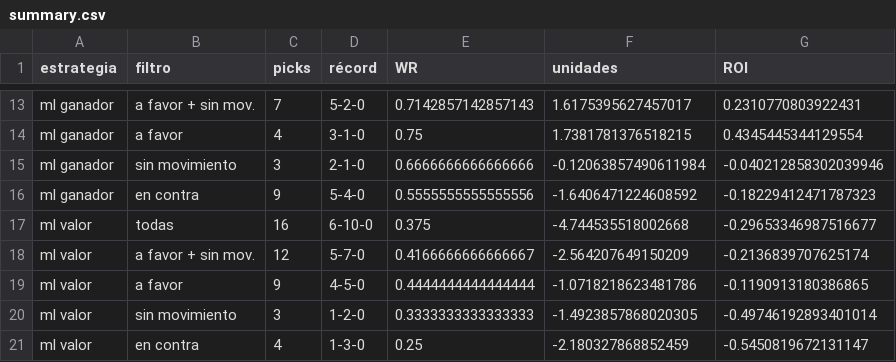
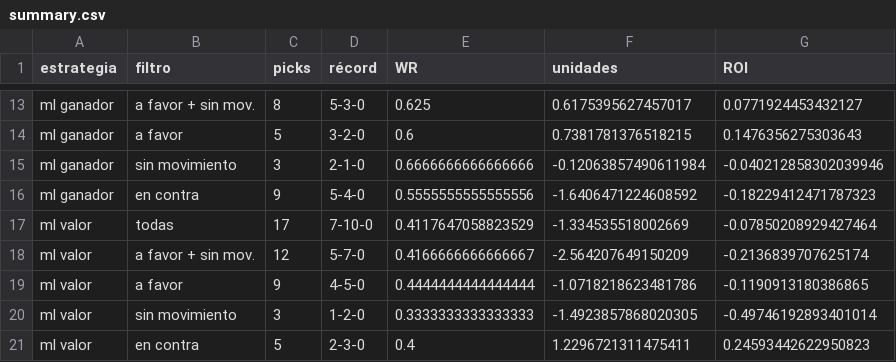
Before and after one commit to DaveBarracuda/nba-quant, a CSV file: ledger/weekly/2026-11-17_2026-11-23/summary.csv, drawn as a sheet; only a part is shown, gaps mark what is left out; the diff covers the shown part only; the diff names each change by its address in the sheet, - before the commit and + after, or states it on an @@ line.

```diff
--- a/ledger/weekly/2026-11-17_2026-11-23/summary.csv
+++ b/ledger/weekly/2026-11-17_2026-11-23/summary.csv
-C13 (picks): 7
+C13 (picks): 8
-D13 (récord): 5-2-0
+D13 (récord): 5-3-0
-E13 (WR): 0.7142857142857143
+E13 (WR): 0.625
-F13 (unidades): 1.6175395627457017
+F13 (unidades): 0.6175395627457017
-G13 (ROI): 0.2310770803922431
+G13 (ROI): 0.0771924453432127
-C14 (picks): 4
+C14 (picks): 5
-D14 (récord): 3-1-0
+D14 (récord): 3-2-0
-E14 (WR): 0.75
+E14 (WR): 0.6
-F14 (unidades): 1.7381781376518215
+F14 (unidades): 0.7381781376518215
-G14 (ROI): 0.4345445344129554
+G14 (ROI): 0.1476356275303643
-C17 (picks): 16
+C17 (picks): 17
-D17 (récord): 6-10-0
+D17 (récord): 7-10-0
-E17 (WR): 0.375
+E17 (WR): 0.4117647058823529
-F17 (unidades): -4.744535518002668
+F17 (unidades): -1.334535518002669
-G17 (ROI): -0.29653346987516677
+G17 (ROI): -0.07850208929427464
-C21 (picks): 4
+C21 (picks): 5
-D21 (récord): 1-3-0
+D21 (récord): 2-3-0
-E21 (WR): 0.25
+E21 (WR): 0.4
-F21 (unidades): -2.180327868852459
+F21 (unidades): 1.2296721311475411
-G21 (ROI): -0.5450819672131147
+G21 (ROI): 0.24593442622950823
```
Also changed, not shown: 30 edited cells elsewhere in this file, ledger/picks.csv, ledger/weekly/2026-11-17_2026-11-23/edge_buckets.csv, 7 other files.
